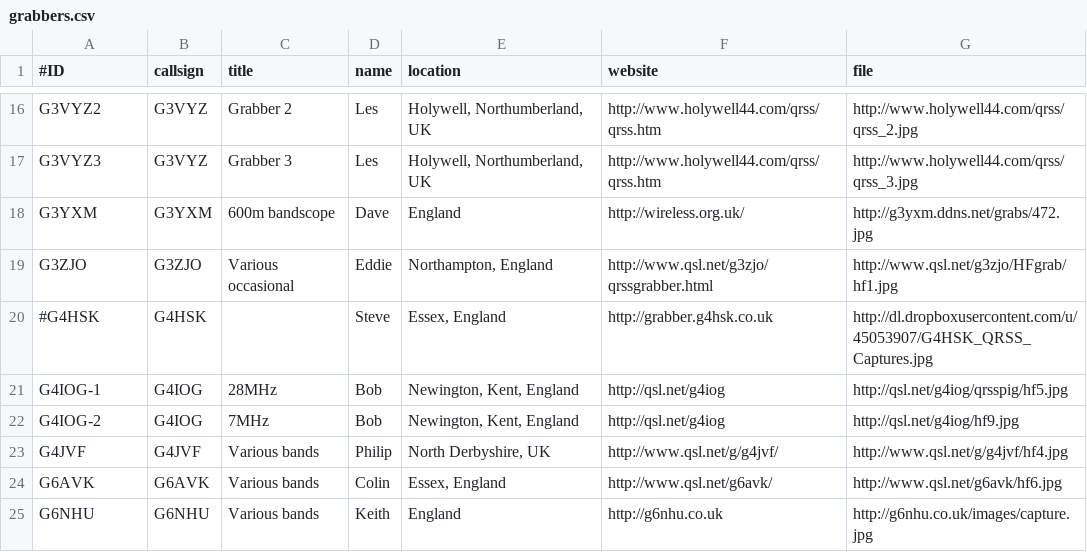
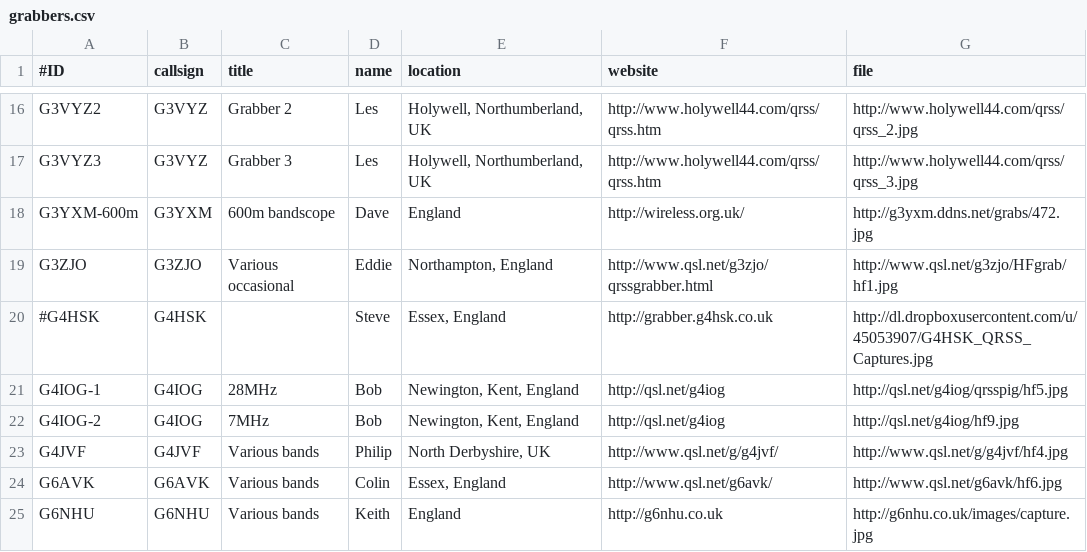
Before and after one commit to syedrizvinet/QRSS-plus-dev, a CSV file: grabbers.csv, drawn as a sheet; only a part is shown, gaps mark what is left out.

Commit message:
Update grabbers.csv

```diff
--- a/grabbers.csv
+++ b/grabbers.csv
@@ -17,3 +17,3 @@ G3VYZ2,G3VYZ,Grabber 2,Les,"Holywell, Northumberland, UK",http://www.holywell44.
 G3VYZ3,G3VYZ,Grabber 3,Les,"Holywell, Northumberland, UK",http://www.holywell44.com/qrss/qrss.htm,http://www.holywell44.com/qrss/qrss_3.jpg
-G3YXM,G3YXM,600m bandscope,Dave,England,http://wireless.org.uk/,http://g3yxm.ddns.net/grabs/472.jpg
+G3YXM-600m,G3YXM,600m bandscope,Dave,England,http://wireless.org.uk/,http://g3yxm.ddns.net/grabs/472.jpg
 G3ZJO,G3ZJO,Various occasional,Eddie,"Northampton, England",http://www.qsl.net/g3zjo/qrssgrabber.html,http://www.qsl.net/g3zjo/HFgrab/hf1.jpg
```
